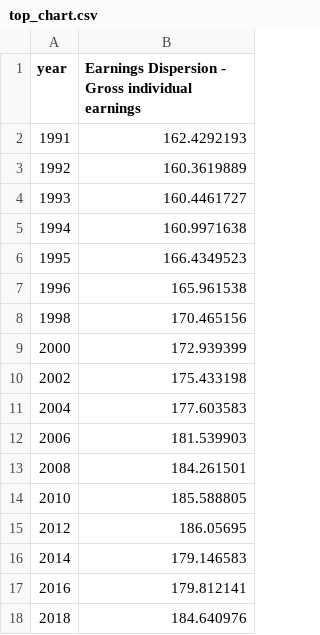
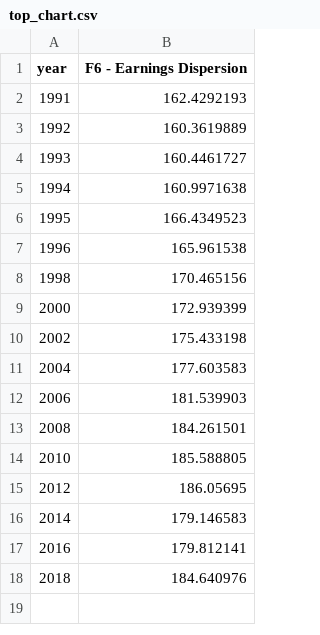
Before and after one commit to owid/chartbook, a CSV file: Switzerland/top_chart.csv, drawn as a sheet.

```diff
--- a/Switzerland/top_chart.csv
+++ b/Switzerland/top_chart.csv
@@ -1,2 +1,2 @@
-year,Earnings Dispersion - Gross individual earnings
+year,F6 - Earnings Dispersion
 1991,162.4292193
```
Also changed, not shown: Switzerland/bottom_chart.csv, 4 other files.
